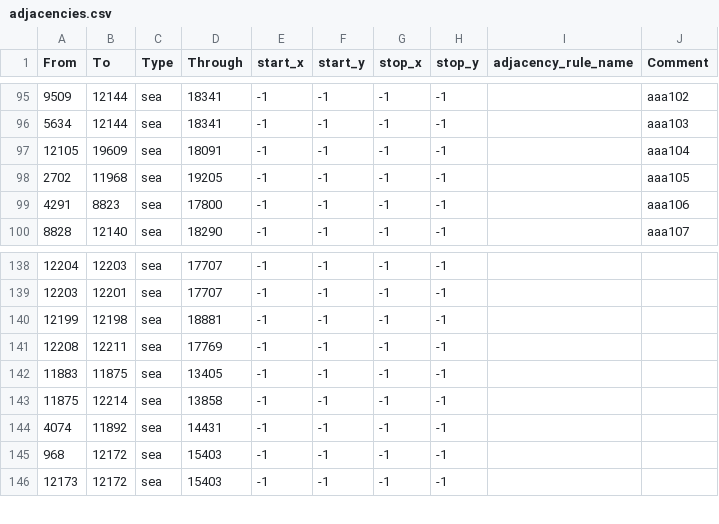
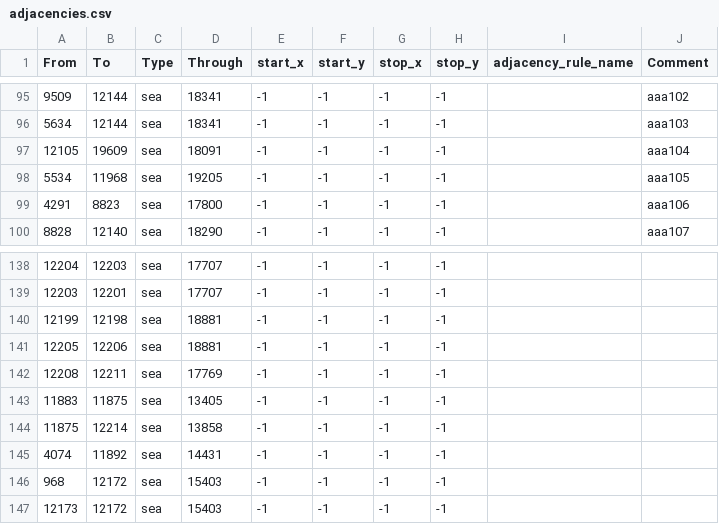
Before and after one commit to Ivysaur-Mrquestionmarks/epstein2020, a CSV file: map/adjacencies.csv, drawn as a sheet; only a part is shown, gaps mark what is left out.

```diff
--- a/map/adjacencies.csv
+++ b/map/adjacencies.csv
@@ -97,3 +97,3 @@ From;To;Type;Through;start_x;start_y;stop_x;stop_y;adjacency_rule_name;Comment
 12105;19609;sea;18091;-1;-1;-1;-1;;aaa104
-2702;11968;sea;19205;-1;-1;-1;-1;;aaa105
+5534;11968;sea;19205;-1;-1;-1;-1;;aaa105
 4291;8823;sea;17800;-1;-1;-1;-1;;aaa106
@@ -140,2 +140,3 @@ From;To;Type;Through;start_x;start_y;stop_x;stop_y;adjacency_rule_name;Comment
 12199;12198;sea;18881;-1;-1;-1;-1;;
+12205;12206;sea;18881;-1;-1;-1;-1;;
 12208;12211;sea;17769;-1;-1;-1;-1;;
```
Also changed, not shown: 2 other files.
